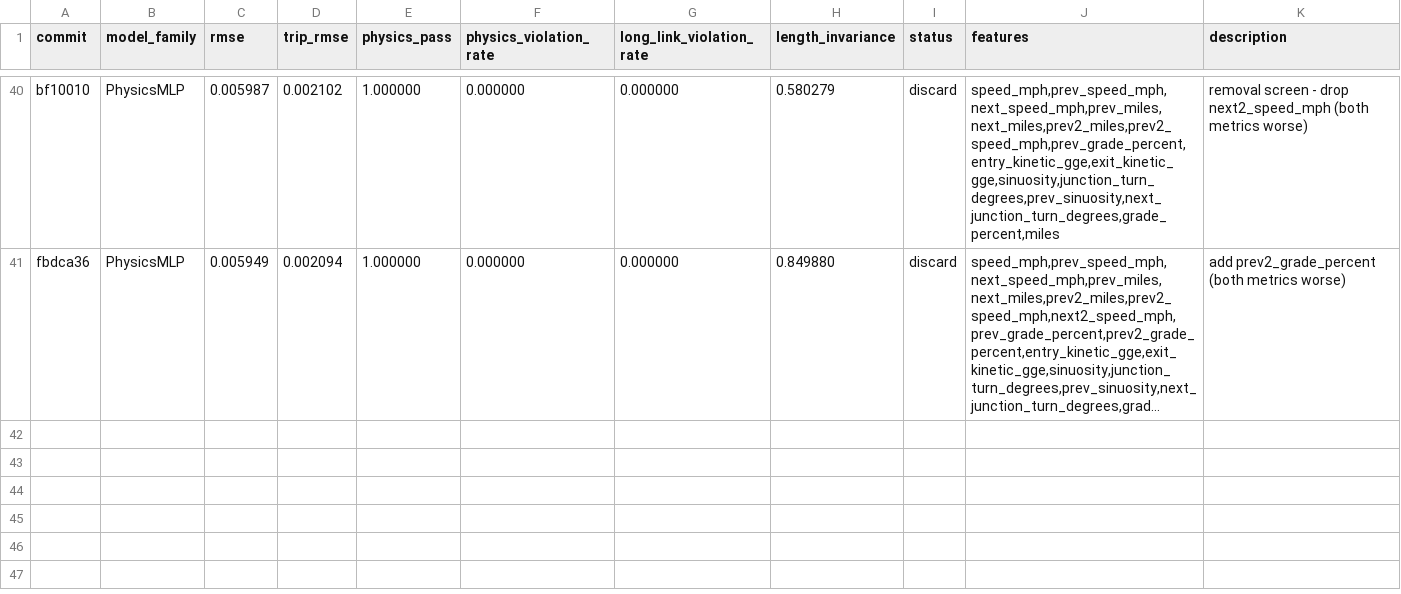
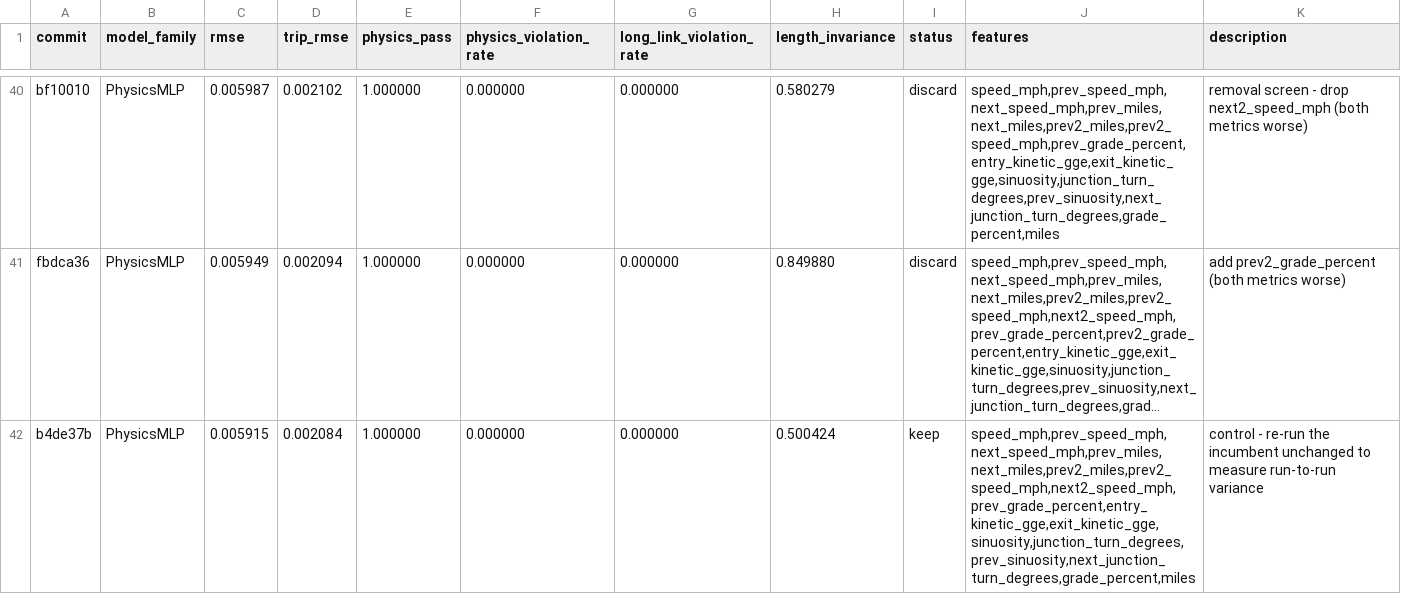
Before and after one commit to NatLabRockies/teta-autoresearch-powertrain, a TSV file: results/results-bev-aug31.tsv, drawn as a sheet; only a part is shown, gaps mark what is left out; long unchanged cells end in …; the diff names each change by its address in the sheet, - before the commit and + after, or states it on an @@ line.

Commit message:
log exp40: control reproduces the incumbent bit-identically

```diff
--- a/results/results-bev-aug31.tsv
+++ b/results/results-bev-aug31.tsv
+row 42: b4de37b | PhysicsMLP | 0.005915 | 0.002084 | 1.000000 | 0.000000 | 0.000000 | 0.500424 | keep | speed_mph,prev_speed_mph,next_speed_mph,prev_miles,next_miles,prev2_miles,prev2_speed_mph,next2_speed_mph,prev_grade_percent,entry_kinetic_gge,exit_kinetic_gge,sinuosity,junction_turn_degrees,prev_sinuosity,next_junction_turn_degrees,grade_percent,miles | control - re-run the incumbent unchanged to measure run-to-run variance
```
Also changed, not shown: 2 other files.
